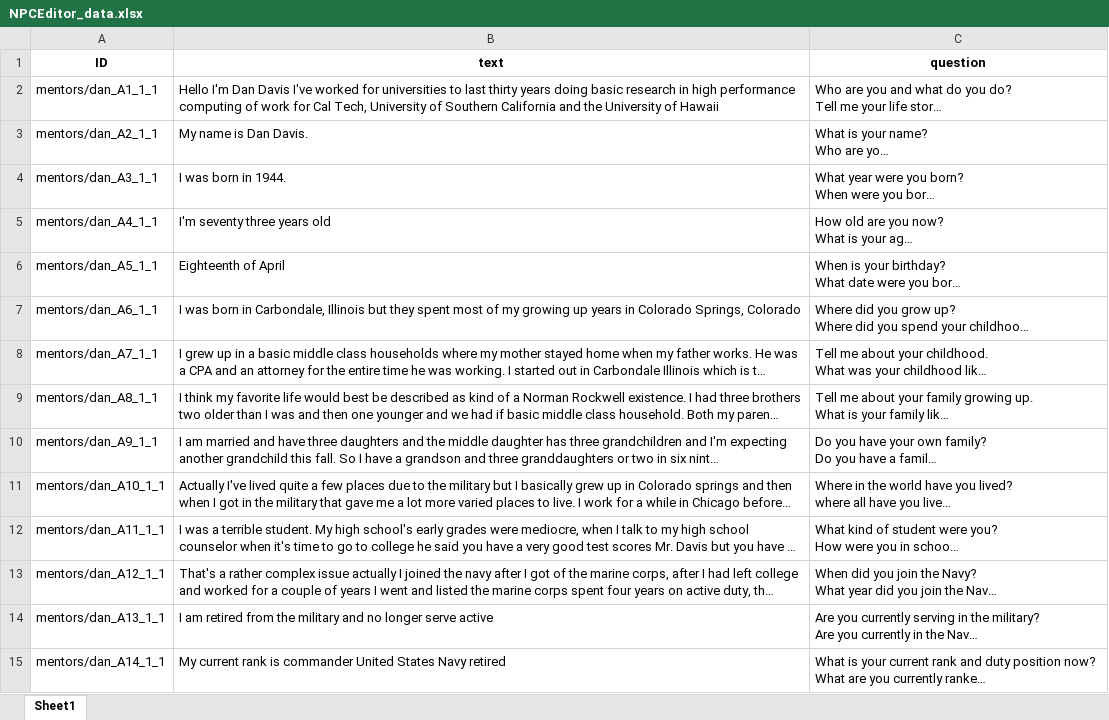
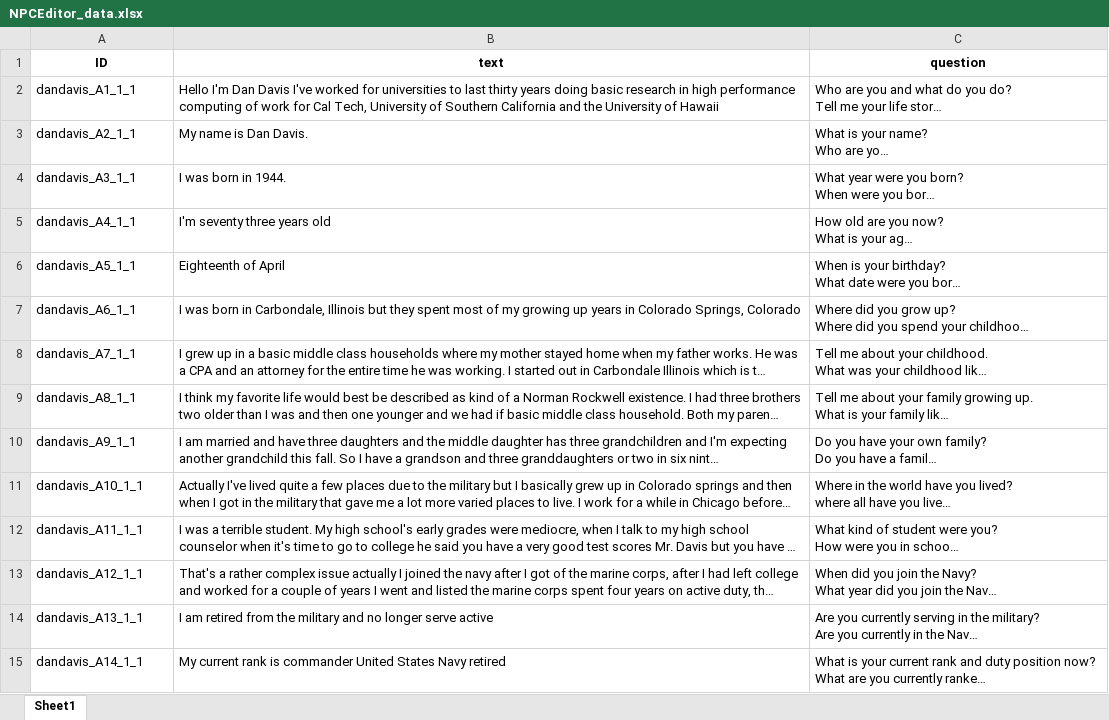
Before and after one commit to ICTLearningSciences/org-pal3-mentorpal, an Excel workbook: mentors/dan/data/NPCEditor_data.xlsx, sheet Sheet1, drawn as a sheet; only a part is shown; long unchanged cells end in …; values as stored, in another font and other column widths than the file's, no borders; the diff covers the shown part only; the diff names each change by its address in the sheet, - before the commit and + after, or states it on an @@ line.

```diff
--- a/mentors/dan/data/NPCEditor_data.xlsx (sheet Sheet1)
+++ b/mentors/dan/data/NPCEditor_data.xlsx (sheet Sheet1)
-A2 (ID): mentors/dan_A1_1_1
+A2 (ID): dandavis_A1_1_1
-A3 (ID): mentors/dan_A2_1_1
+A3 (ID): dandavis_A2_1_1
-A4 (ID): mentors/dan_A3_1_1
+A4 (ID): dandavis_A3_1_1
-A5 (ID): mentors/dan_A4_1_1
+A5 (ID): dandavis_A4_1_1
-A6 (ID): mentors/dan_A5_1_1
+A6 (ID): dandavis_A5_1_1
-A7 (ID): mentors/dan_A6_1_1
+A7 (ID): dandavis_A6_1_1
-A8 (ID): mentors/dan_A7_1_1
+A8 (ID): dandavis_A7_1_1
-A9 (ID): mentors/dan_A8_1_1
+A9 (ID): dandavis_A8_1_1
-A10 (ID): mentors/dan_A9_1_1
+A10 (ID): dandavis_A9_1_1
-A11 (ID): mentors/dan_A10_1_1
+A11 (ID): dandavis_A10_1_1
-A12 (ID): mentors/dan_A11_1_1
+A12 (ID): dandavis_A11_1_1
-A13 (ID): mentors/dan_A12_1_1
+A13 (ID): dandavis_A12_1_1
-A14 (ID): mentors/dan_A13_1_1
+A14 (ID): dandavis_A13_1_1
-A15 (ID): mentors/dan_A14_1_1
+A15 (ID): dandavis_A14_1_1
```
Also changed, not shown: 350 edited cells elsewhere in this sheet, website_version/mentors/dan/data/NPCEditor_data.xlsx, 20 other files.
